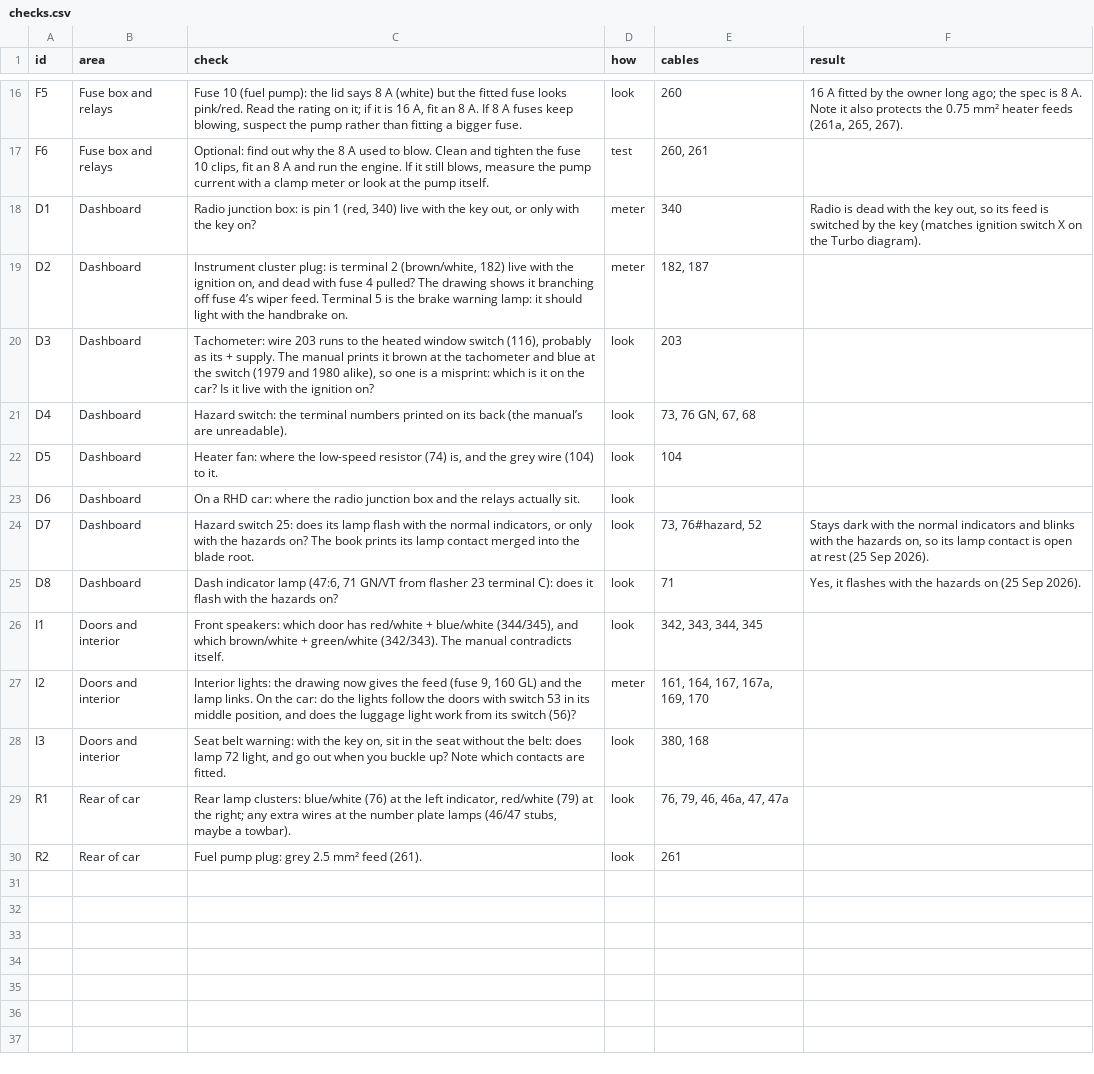
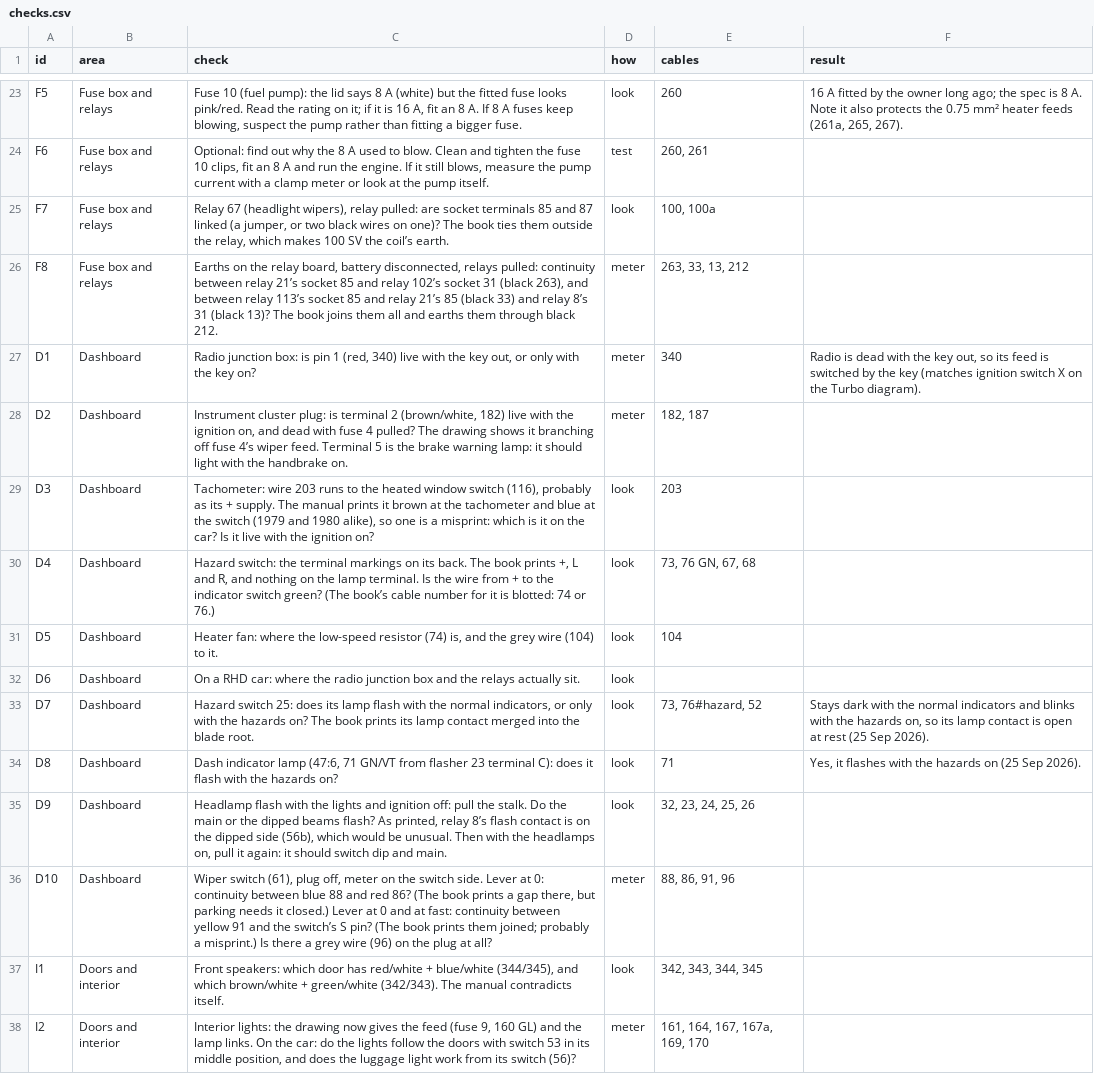
Before and after one commit to yeled/saab99-wiring, a CSV file: data/checks.csv, drawn as a sheet; only a part is shown, gaps mark what is left out; the shorter side is filled out with more unchanged rows; the diff covers the shown part only.

```diff
--- a/data/checks.csv
+++ b/data/checks.csv
@@ -17,2 +24,4 @@ F5,Fuse box and relays,"Fuse 10 (fuel pump): the lid says 8 A (white) but the fi
 F6,Fuse box and relays,"Optional: find out why the 8 A used to blow. Clean and tighten the fuse 10 clips, fit an 8 A and run the engine. If it still blows, measure the pump current with a clamp meter or look at the pump itself.",test,"260, 261",
+F7,Fuse box and relays,"Relay 67 (headlight wipers), relay pulled: are socket terminals 85 and 87 linked (a jumper, or two black wires on one)? The book ties them outside the relay, which makes 100 SV the coil’s earth.",look,"100, 100a",
+F8,Fuse box and relays,"Earths on the relay board, battery disconnected, relays pulled: continuity between relay 21’s socket 85 and relay 102’s socket 31 (black 263), and between relay 113’s socket 85 and relay 21’s 85 (black 33) and relay 8’s 31 (black 13)? The book joins them all and earths them through black 212.",meter,"263, 33, 13, 212",
 D1,Dashboard,"Radio junction box: is pin 1 (red, 340) live with the key out, or only with the key on?",meter,340,"Radio is dead with the key out, so its feed is switched by the key (matches ignition switch X on the Turbo diagram)."
@@ -20,3 +29,3 @@ D2,Dashboard,"Instrument cluster plug: is terminal 2 (brown/white, 182) live wit
 D3,Dashboard,"Tachometer: wire 203 runs to the heated window switch (116), probably as its + supply. The manual prints it brown at the tachometer and blue at the switch (1979 and 1980 alike), so one is a misprint: which is it on the car? Is it live with the ignition on?",look,203,
-D4,Dashboard,Hazard switch: the terminal numbers printed on its back (the manual’s are unreadable).,look,"73, 76 GN, 67, 68",
+D4,Dashboard,"Hazard switch: the terminal markings on its back. The book prints +, L and R, and nothing on the lamp terminal. Is the wire from + to the indicator switch green? (The book’s cable number for it is blotted: 74 or 76.)",look,"73, 76 GN, 67, 68",
 D5,Dashboard,"Heater fan: where the low-speed resistor (74) is, and the grey wire (104) to it.",look,104,
@@ -25,2 +34,4 @@ D7,Dashboard,"Hazard switch 25: does its lamp flash with the normal indicators,
 D8,Dashboard,"Dash indicator lamp (47:6, 71 GN/VT from flasher 23 terminal C): does it flash with the hazards on?",look,71,"Yes, it flashes with the hazards on (25 Sep 2026)."
+D9,Dashboard,"Headlamp flash with the lights and ignition off: pull the stalk. Do the main or the dipped beams flash? As printed, relay 8’s flash contact is on the dipped side (56b), which would be unusual. Then with the headlamps on, pull it again: it should switch dip and main.",look,"32, 23, 24, 25, 26",
+D10,Dashboard,"Wiper switch (61), plug off, meter on the switch side. Lever at 0: continuity between blue 88 and red 86? (The book prints a gap there, but parking needs it closed.) Lever at 0 and at fast: continuity between yellow 91 and the switch’s S pin? (The book prints them joined; probably a misprint.) Is there a grey wire (96) on the plug at all?",meter,"88, 86, 91, 96",
 I1,Doors and interior,"Front speakers: which door has red/white + blue/white (344/345), and which brown/white + green/white (342/343). The manual contradicts itself.",look,"342, 343, 344, 345",
```
Also changed, not shown: 8 added rows and 2 edited cells elsewhere in this file.
